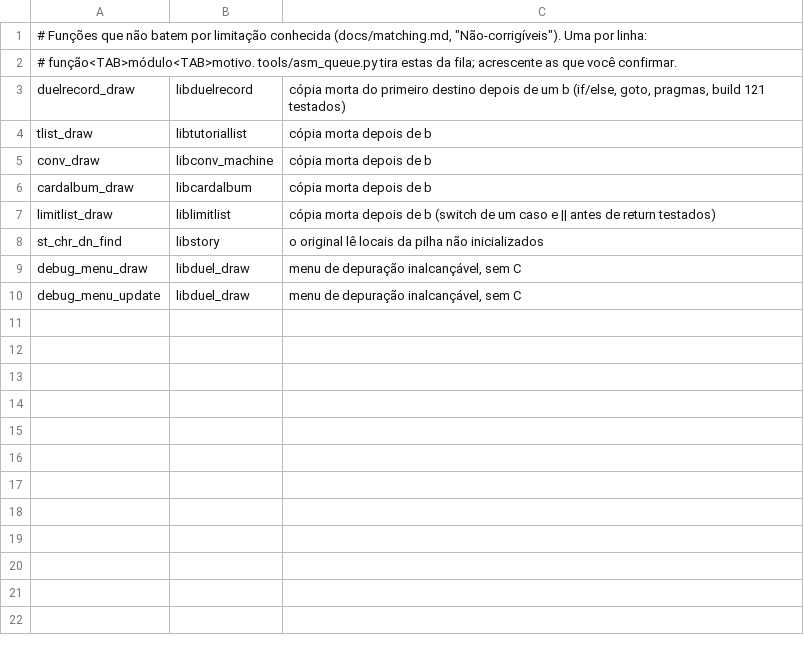
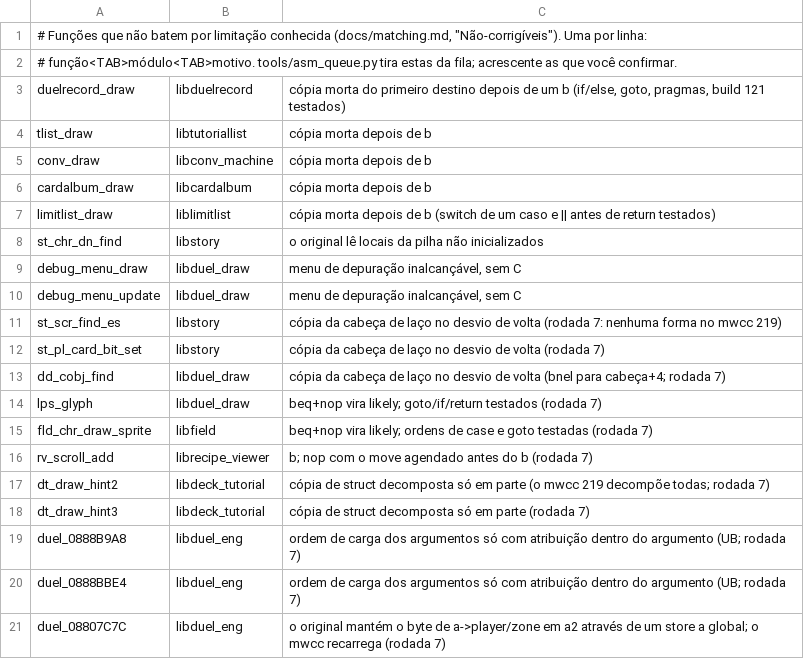
Before and after one commit to thiago-cipitelli/tagforce-decomp, a TSV file: docs/matching_skip.tsv, drawn as a sheet; the diff names each change by its address in the sheet, - before the commit and + after, or states it on an @@ line.

Commit message:
Rodada 7 (pesquisa das famílias bloqueadoras + funções grandes): @bss nas ferramentas (45 funções), zona antes do jogador (ZSLOT), quem recebe a cópia do delay slot (default/goto ao return comum), bitfield de halfword por inicializador agregado; duel_088087C0, duel_08839360/0883A2BC, 9 dd_fx_* e 8 *_fmenu_values batendo; bugs de lógica (fusion, aura, glow, bit 21 em duel_088CC8EC, 0x1927); ByteMatch 73,5% código, 94,6% fuzzy (10057/11039); fila 632, 11 novas em matching_skip

```diff
--- a/docs/matching_skip.tsv
+++ b/docs/matching_skip.tsv
+row 11: st_scr_find_es | libstory | cópia da cabeça de laço no desvio de volta (rodada 7: nenhuma forma no mwcc 219)
+row 12: st_pl_card_bit_set | libstory | cópia da cabeça de laço no desvio de volta (rodada 7)
+row 13: dd_cobj_find | libduel_draw | cópia da cabeça de laço no desvio de volta (bnel para cabeça+4; rodada 7)
+row 14: lps_glyph | libduel_draw | beq+nop vira likely; goto/if/return testados (rodada 7)
+row 15: fld_chr_draw_sprite | libfield | beq+nop vira likely; ordens de case e goto testadas (rodada 7)
+row 16: rv_scroll_add | librecipe_viewer | b; nop com o move agendado antes do b (rodada 7)
+row 17: dt_draw_hint2 | libdeck_tutorial | cópia de struct decomposta só em parte (o mwcc 219 decompõe todas; rodada 7)
+row 18: dt_draw_hint3 | libdeck_tutorial | cópia de struct decomposta só em parte (rodada 7)
+row 19: duel_0888B9A8 | libduel_eng | ordem de carga dos argumentos só com atribuição dentro do argumento (UB; rodada 7)
+row 20: duel_0888BBE4 | libduel_eng | ordem de carga dos argumentos só com atribuição dentro do argumento (UB; rodada 7)
+row 21: duel_08807C7C | libduel_eng | o original mantém o byte de a->player/zone em a2 através de um store a global; o mwcc recarrega (rodada 7)
```
Also changed, not shown: docs/matching_queue.tsv, 2 other files.
